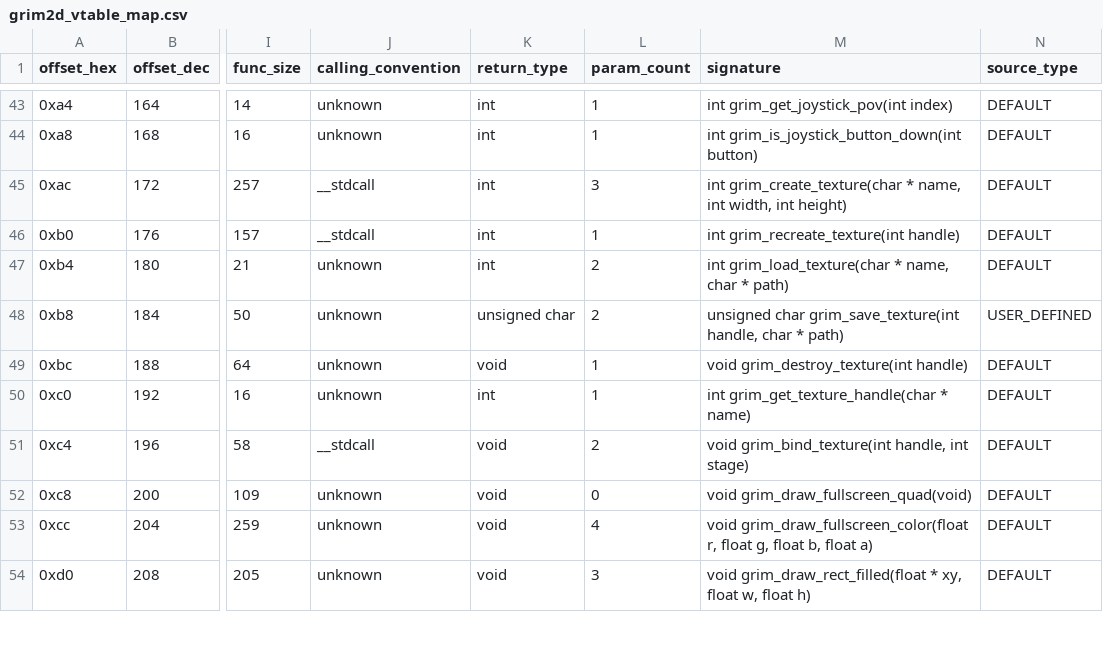
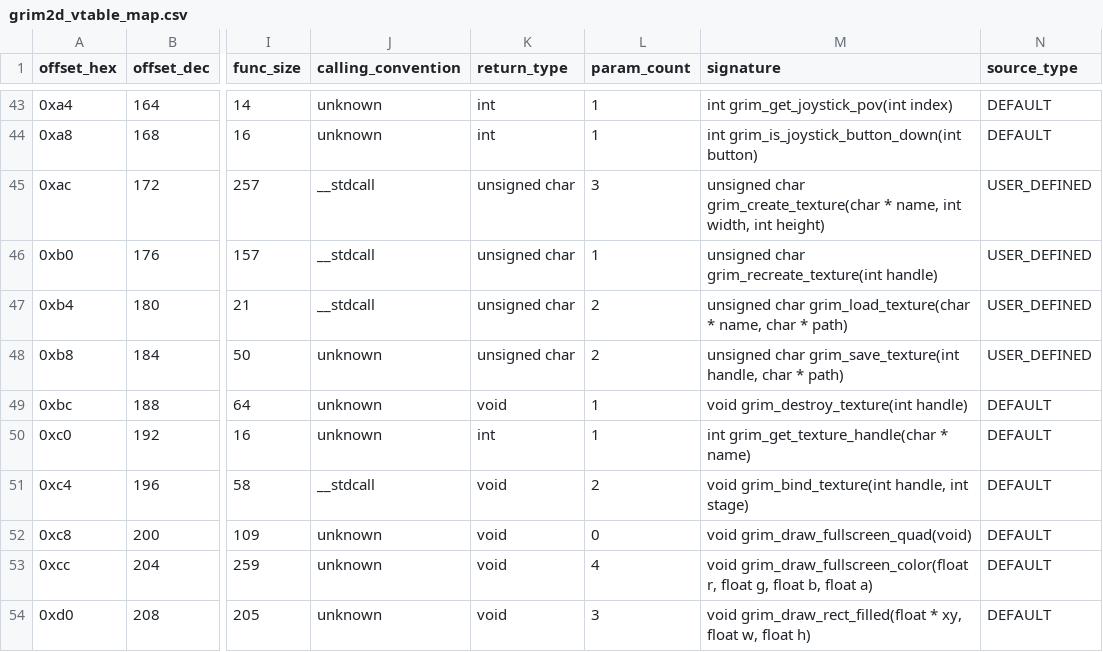
Before and after one commit to banteg/crimson, a CSV file: analysis/ghidra/derived/grim2d_vtable_map.csv, drawn as a sheet; only a part is shown, gaps mark what is left out; the diff names each change by its address in the sheet, - before the commit and + after, or states it on an @@ line.

Commit message:
feat(match): recover grim texture recreation

```diff
--- a/analysis/ghidra/derived/grim2d_vtable_map.csv
+++ b/analysis/ghidra/derived/grim2d_vtable_map.csv
-K45:K47 (return_type): int
+K45:K47 (return_type): unsigned char
-M45 (signature): int grim_create_texture(char *…
+M45 (signature): unsigned char grim_create_texture(char *…
-N45:N47 (source_type): DEFAULT
+N45:N47 (source_type): USER_DEFINED
-M46 (signature): int grim_recreate_texture(int handle)
+M46 (signature): unsigned char grim_recreate_texture(int handle)
-J47 (calling_convention): unknown
+J47 (calling_convention): __stdcall
-M47 (signature): int grim_load_texture(char *…
+M47 (signature): unsigned char grim_load_texture(char *…
```
Also changed, not shown: 12 other files.
